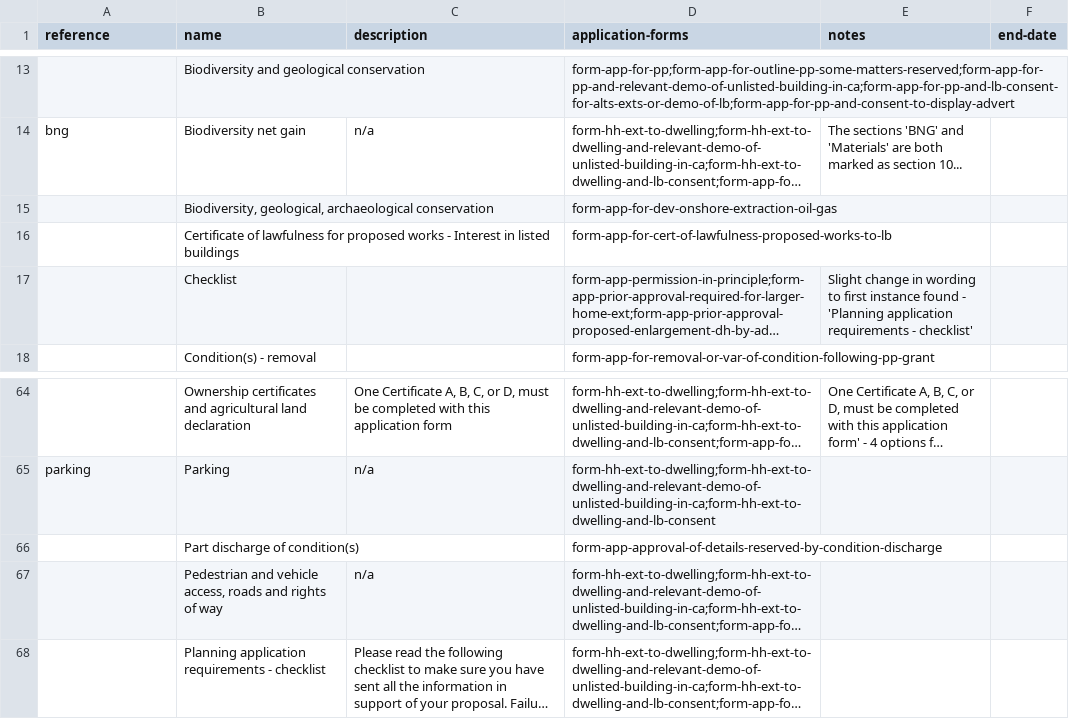
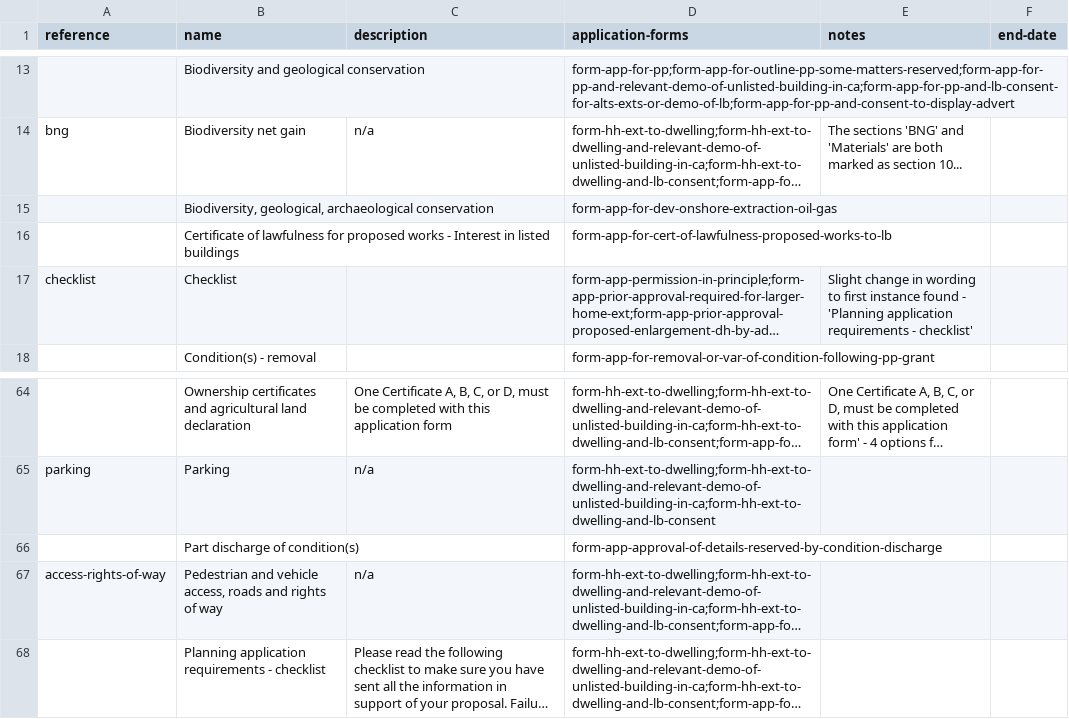
Before and after one commit to digital-land/planning-application-data-specification, a CSV file: data/planning-application-module.csv, drawn as a sheet; only a part is shown, gaps mark what is left out; long unchanged cells end in …; the diff names each change by its address in the sheet, - before the commit and + after, or states it on an @@ line.

```diff
--- a/data/planning-application-module.csv
+++ b/data/planning-application-module.csv
-A17 (reference): (empty)
+A17 (reference): checklist
-A67 (reference): (empty)
+A67 (reference): access-rights-of-way
```
Also changed, not shown: data/application-type-module.csv.
